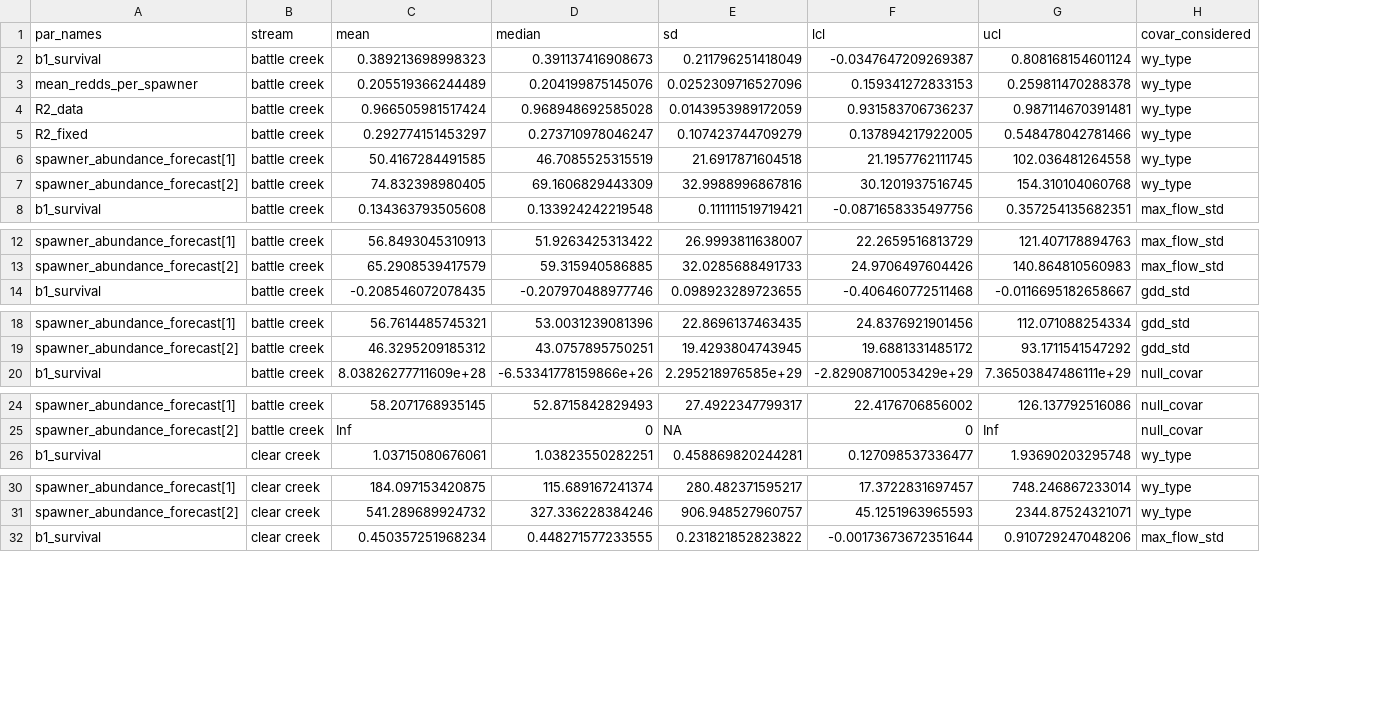
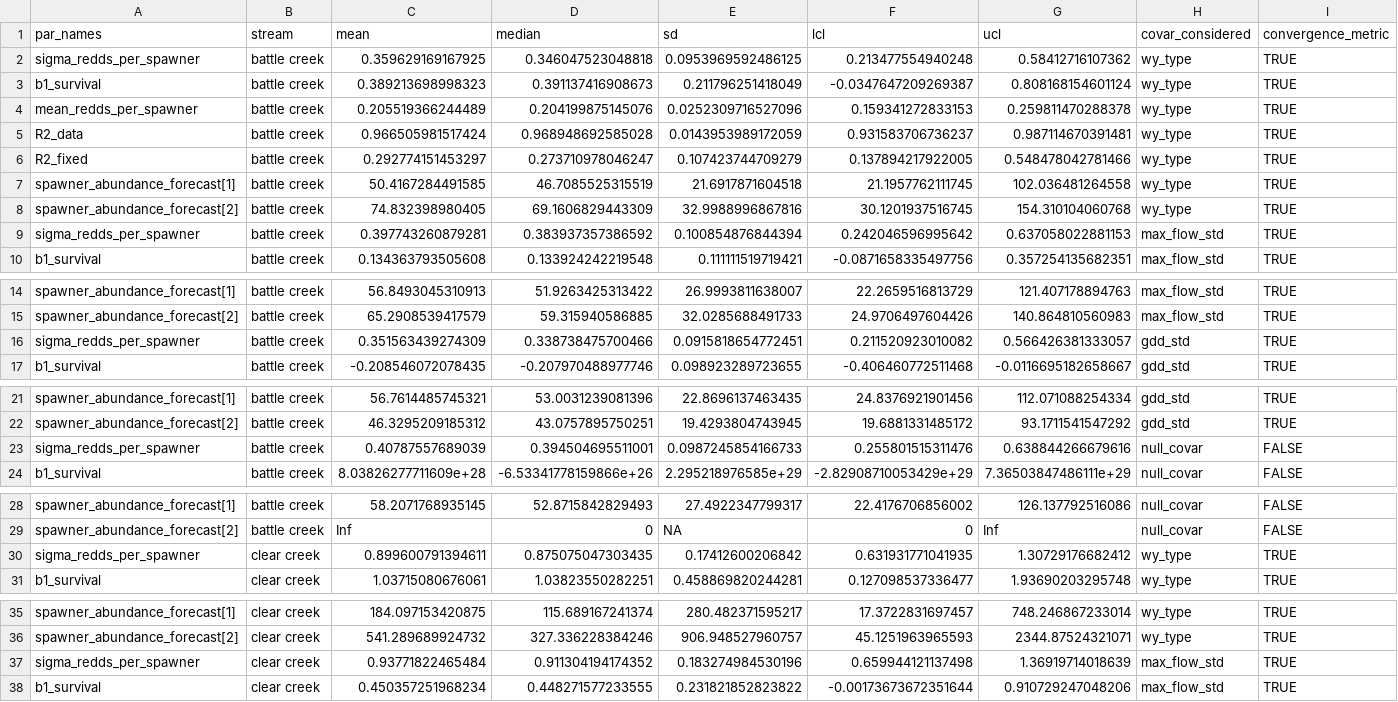
Before and after one commit to SRJPE/SRJPEmodel, a CSV file: data-raw/adult_model/adult_model_data/covar_compare_with_null.csv, drawn as a sheet; only a part is shown, gaps mark what is left out; addresses are those after the commit; the diff covers the shown part only; the diff names each change by its address in the sheet, - before the commit and + after, or states it on an @@ line.

Commit message:
creates convergence plots

```diff
--- a/data-raw/adult_model/adult_model_data/covar_compare_with_null.csv
+++ b/data-raw/adult_model/adult_model_data/covar_compare_with_null.csv
+column I (convergence_metric), rows 3-8: all TRUE; row 10: TRUE; rows 14-15: TRUE | TRUE; row 17: TRUE; rows 21-22: TRUE | TRUE; row 24: FALSE; rows 28-29: FALSE | FALSE; row 31: TRUE; rows 35-36: TRUE | TRUE; row 38: TRUE
+row 2: sigma_redds_per_spawner | battle creek | 0.359629169167925 | 0.346047523048818 | 0.0953969592486125 | 0.213477554940248 | 0.58412716107362 | wy_type | TRUE
+row 9: sigma_redds_per_spawner | battle creek | 0.397743260879281 | 0.383937357386592 | 0.100854876844394 | 0.242046596995642 | 0.637058022881153 | max_flow_std | TRUE
+row 16: sigma_redds_per_spawner | battle creek | 0.351563439274309 | 0.338738475700466 | 0.0915818654772451 | 0.211520923010082 | 0.566426381333057 | gdd_std | TRUE
+row 23: sigma_redds_per_spawner | battle creek | 0.40787557689039 | 0.394504695511001 | 0.0987245854166733 | 0.255801515311476 | 0.638844266679616 | null_covar | FALSE
+row 30: sigma_redds_per_spawner | clear creek | 0.899600791394611 | 0.875075047303435 | 0.17412600206842 | 0.631931771041935 | 1.30729176682412 | wy_type | TRUE
+row 37: sigma_redds_per_spawner | clear creek | 0.93771822465484 | 0.911304194174352 | 0.183274984530196 | 0.659944121137498 | 1.36919714018639 | max_flow_std | TRUE
```
Also changed, not shown: 10 added rows elsewhere in this file, 3 other files.
